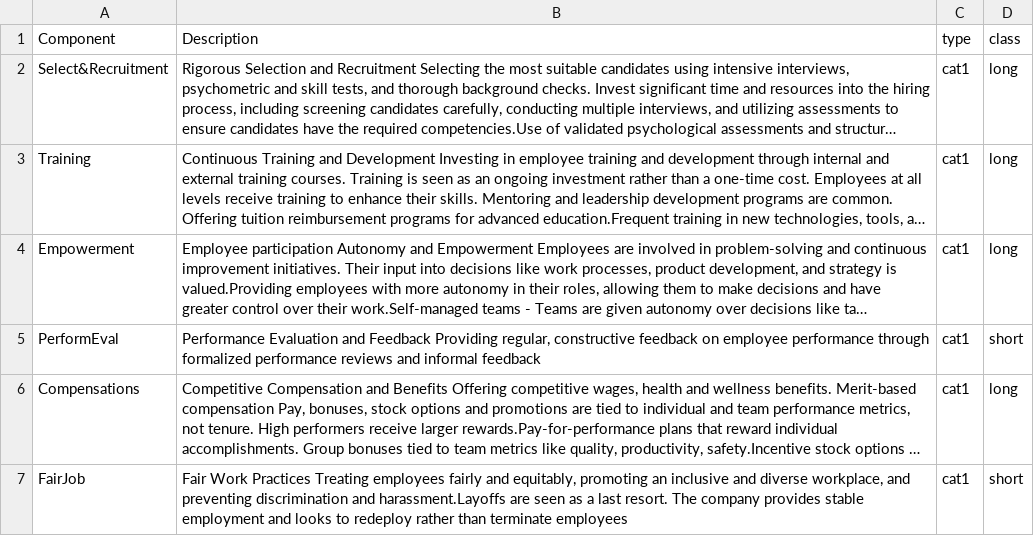
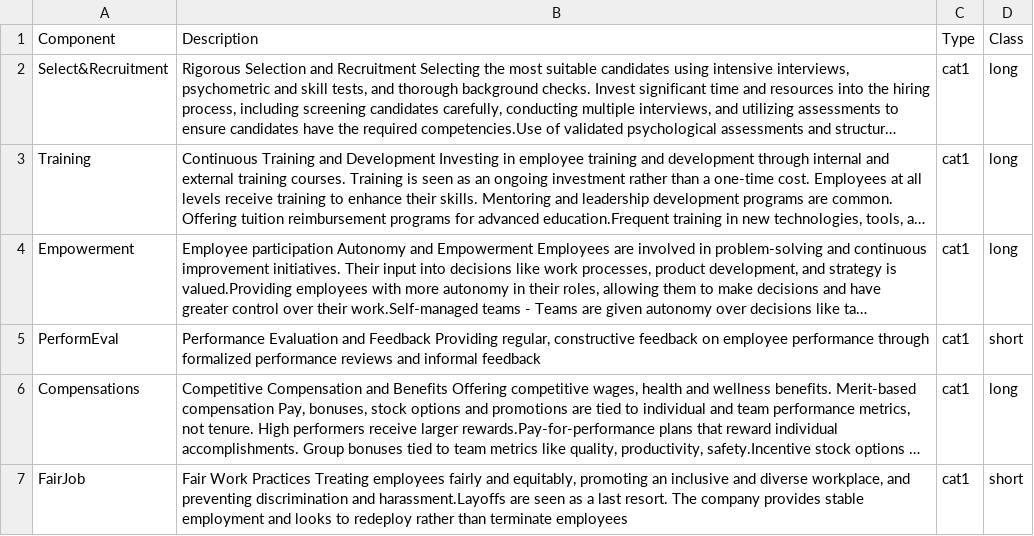
Before and after one commit to jamg-upv/LLMforSLRscreening, a CSV file: datasets/hiwp_componentsv2.csv, drawn as a sheet; only a part is shown; long unchanged cells end in …; the diff names each change by its address in the sheet, - before the commit and + after, or states it on an @@ line.

Commit message:
Update hiwp_componentsv2.csv

```diff
--- a/datasets/hiwp_componentsv2.csv
+++ b/datasets/hiwp_componentsv2.csv
-C1: type
+C1: Type
-D1: class
+D1: Class
```
